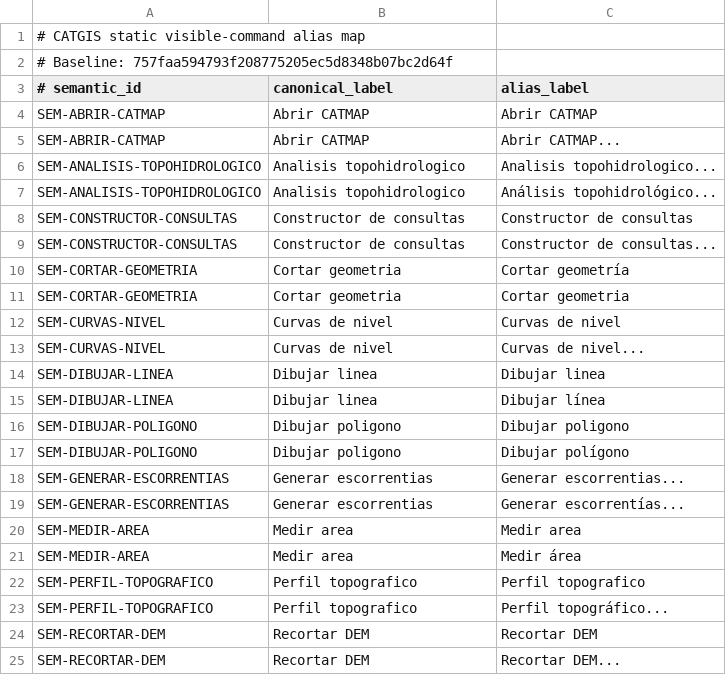
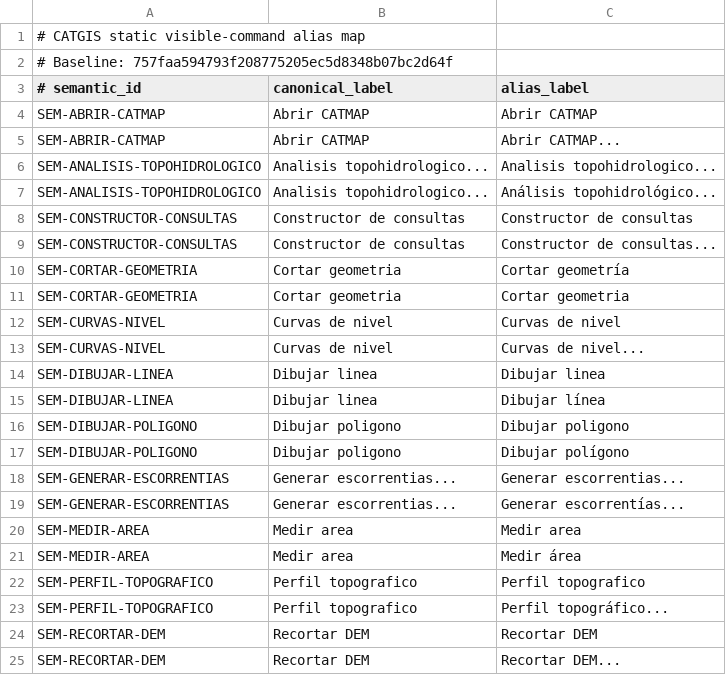
Before and after one commit to tulatraes25/CATGIS-DESKTOP, a TSV file: docs/quality/STATIC_COMMAND_ALIAS_MAP.tsv, drawn as a sheet; only a part is shown.

Commit message:
fix(cert): use real visible canonical alias labels

```diff
--- a/docs/quality/STATIC_COMMAND_ALIAS_MAP.tsv
+++ b/docs/quality/STATIC_COMMAND_ALIAS_MAP.tsv
@@ -5,4 +5,4 @@ SEM-ABRIR-CATMAP	Abrir CATMAP	Abrir CATMAP
 SEM-ABRIR-CATMAP	Abrir CATMAP	Abrir CATMAP...
-SEM-ANALISIS-TOPOHIDROLOGICO	Analisis topohidrologico	Analisis topohidrologico...
-SEM-ANALISIS-TOPOHIDROLOGICO	Analisis topohidrologico	Análisis topohidrológico...
+SEM-ANALISIS-TOPOHIDROLOGICO	Analisis topohidrologico...	Analisis topohidrologico...
+SEM-ANALISIS-TOPOHIDROLOGICO	Analisis topohidrologico...	Análisis topohidrológico...
 SEM-CONSTRUCTOR-CONSULTAS	Constructor de consultas	Constructor de consultas
@@ -17,4 +17,4 @@ SEM-DIBUJAR-POLIGONO	Dibujar poligono	Dibujar poligono
 SEM-DIBUJAR-POLIGONO	Dibujar poligono	Dibujar polígono
-SEM-GENERAR-ESCORRENTIAS	Generar escorrentias	Generar escorrentias...
-SEM-GENERAR-ESCORRENTIAS	Generar escorrentias	Generar escorrentías...
+SEM-GENERAR-ESCORRENTIAS	Generar escorrentias...	Generar escorrentias...
+SEM-GENERAR-ESCORRENTIAS	Generar escorrentias...	Generar escorrentías...
 SEM-MEDIR-AREA	Medir area	Medir area
```
